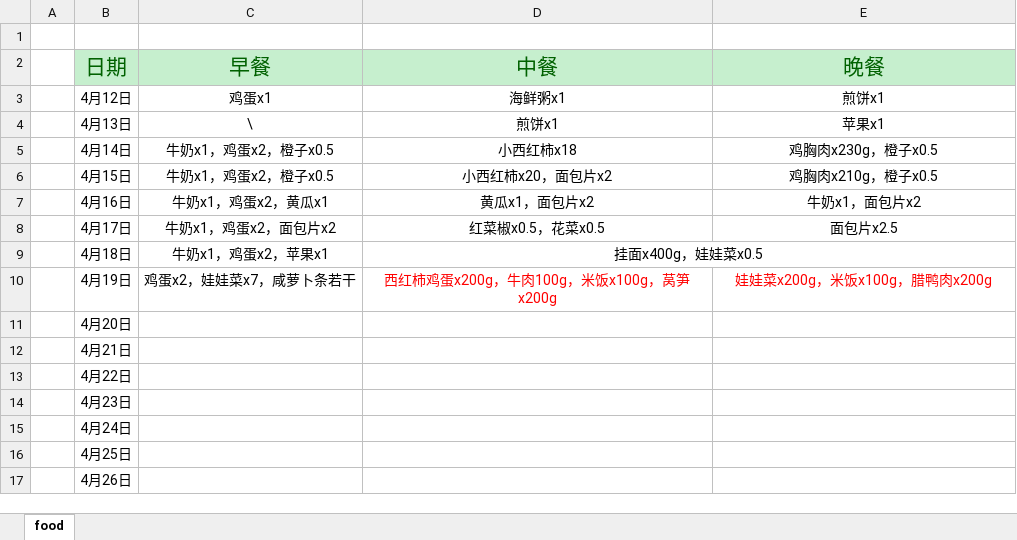
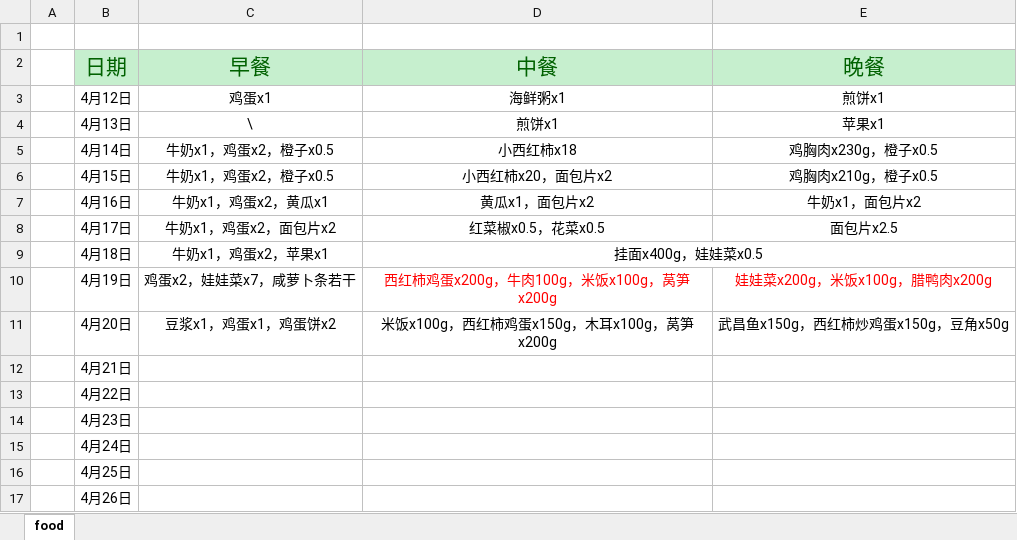
Before and after one commit to aoya/bodybuilding, an Excel workbook: 01.日常记录/02.Food.xlsx, sheet food, drawn as a sheet; only a part is shown; values as stored, in another font and other column widths than the file's, no borders; the diff names each change by its address in the sheet, - before the commit and + after, or states it on an @@ line.

```diff
--- a/01.日常记录/02.Food.xlsx (sheet food)
+++ b/01.日常记录/02.Food.xlsx (sheet food)
-C11 (早餐): (empty)
+C11 (早餐): 豆浆x1，鸡蛋x1，鸡蛋饼x2
-D11 (中餐): (empty)
+D11 (中餐): 米饭x100g，西红柿鸡蛋x150g，木耳x100g，莴笋x200g
-E11 (晚餐): (empty)
+E11 (晚餐): 武昌鱼x150g，西红柿炒鸡蛋x150g，豆角x50g
```
Also changed, not shown: 01.日常记录/01.每日体能训练记录.xlsx, 01.日常记录/03.体重曲线.xlsx.
